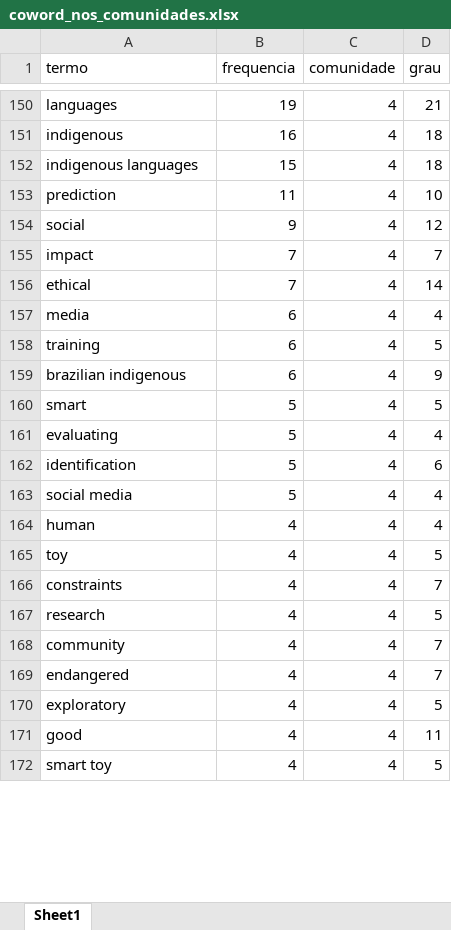
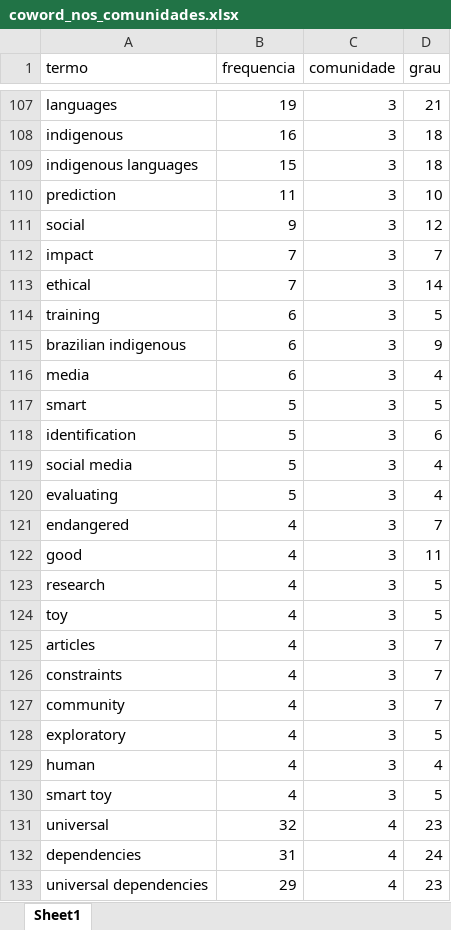
Before and after one commit to julianehelanski/bibliometria-publicacoes-c4ai, an Excel workbook: output/coword/coword_nos_comunidades.xlsx, sheet Sheet1, drawn as a sheet; only a part is shown, gaps mark what is left out; values as stored, in another font and other column widths than the file's, no borders; removed rows and columns are numbered as before the commit, all else as after; the diff covers the shown part only; the diff names each change by its address in the sheet, - before the commit and + after, or states it on an @@ line.

```diff
--- a/output/coword/coword_nos_comunidades.xlsx (sheet Sheet1)
+++ b/output/coword/coword_nos_comunidades.xlsx (sheet Sheet1)
-C107:C113 (comunidade): 4
+C107:C113 (comunidade): 3
-row 157: media | 6 | 4 | 4
-C114:C115 (comunidade): 4
+C114:C115 (comunidade): 3
+row 116: media | 6 | 3 | 4
-C117 (comunidade): 4
+C117 (comunidade): 3
-row 161: evaluating | 5 | 4 | 4
-C118:C119 (comunidade): 4
+C118:C119 (comunidade): 3
-row 164: human | 4 | 4 | 4
+row 120: evaluating | 5 | 3 | 4
+row 121: endangered | 4 | 3 | 7
+row 122: good | 4 | 3 | 11
+row 123: research | 4 | 3 | 5
-C124 (comunidade): 4
+C124 (comunidade): 3
+row 125: articles | 4 | 3 | 7
-C126 (comunidade): 4
+C126 (comunidade): 3
-row 167: research | 4 | 4 | 5
-C127 (comunidade): 4
+C127 (comunidade): 3
-row 169: endangered | 4 | 4 | 7
-C128 (comunidade): 4
+C128 (comunidade): 3
-row 171: good | 4 | 4 | 11
+row 129: human | 4 | 3 | 4
-C130 (comunidade): 4
+C130 (comunidade): 3
+row 131: universal | 32 | 4 | 23
+row 132: dependencies | 31 | 4 | 24
+row 133: universal dependencies | 29 | 4 | 23
```
Also changed, not shown: 40 added rows, 44 removed rows, 48 moved rows and 17 edited cells elsewhere in this sheet, output/coword/coword_arestas.xlsx, output/coword/coword_termos_por_periodo.xlsx, 6 other files.
